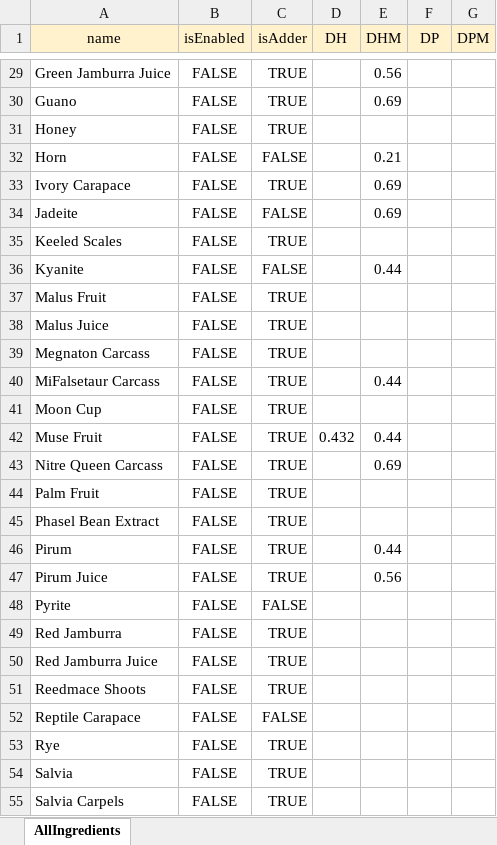
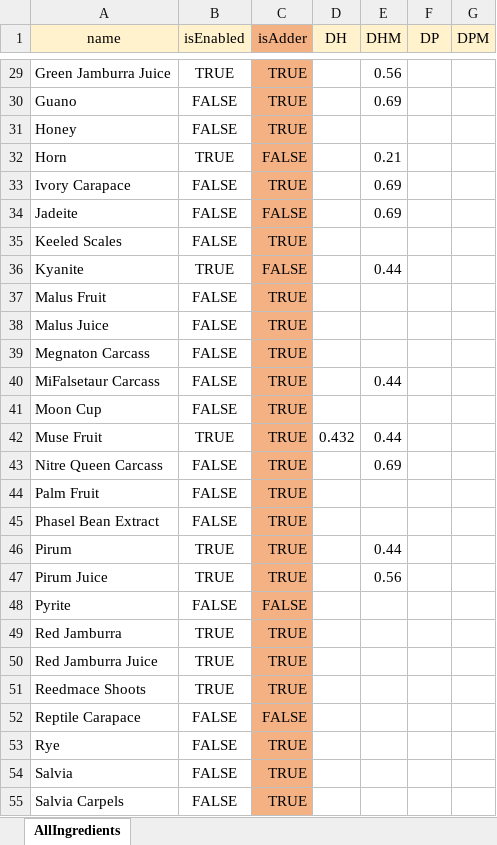
Before and after one commit to pixelpulse/alchcalc, an Excel workbook: src/main/java/com/alchcalc/Ingredients.xlsx, sheet AllIngredients, drawn as a sheet; only a part is shown, gaps mark what is left out; values as stored, in another font and other column widths than the file's, no borders; conditional formats not drawn; the diff covers the shown part only; the diff names each change by its address in the sheet, - before the commit and + after, or states it on an @@ line.

```diff
--- a/src/main/java/com/alchcalc/Ingredients.xlsx (sheet AllIngredients)
+++ b/src/main/java/com/alchcalc/Ingredients.xlsx (sheet AllIngredients)
-C1 fill: #FFF2CC
+C1 fill: #F4B183
-B29 (isEnabled): FALSE
+B29 (isEnabled): TRUE
-C29:C55 fill: none
+C29:C55 fill: #F4B183
-B32 (isEnabled): FALSE
+B32 (isEnabled): TRUE
-B36 (isEnabled): FALSE
+B36 (isEnabled): TRUE
-B42 (isEnabled): FALSE
+B42 (isEnabled): TRUE
-B46:B47 (isEnabled): FALSE
+B46:B47 (isEnabled): TRUE
-B49:B51 (isEnabled): FALSE
+B49:B51 (isEnabled): TRUE
```
Also changed, not shown: 13 edited cells and cell formats elsewhere in this sheet, 2 other files.
